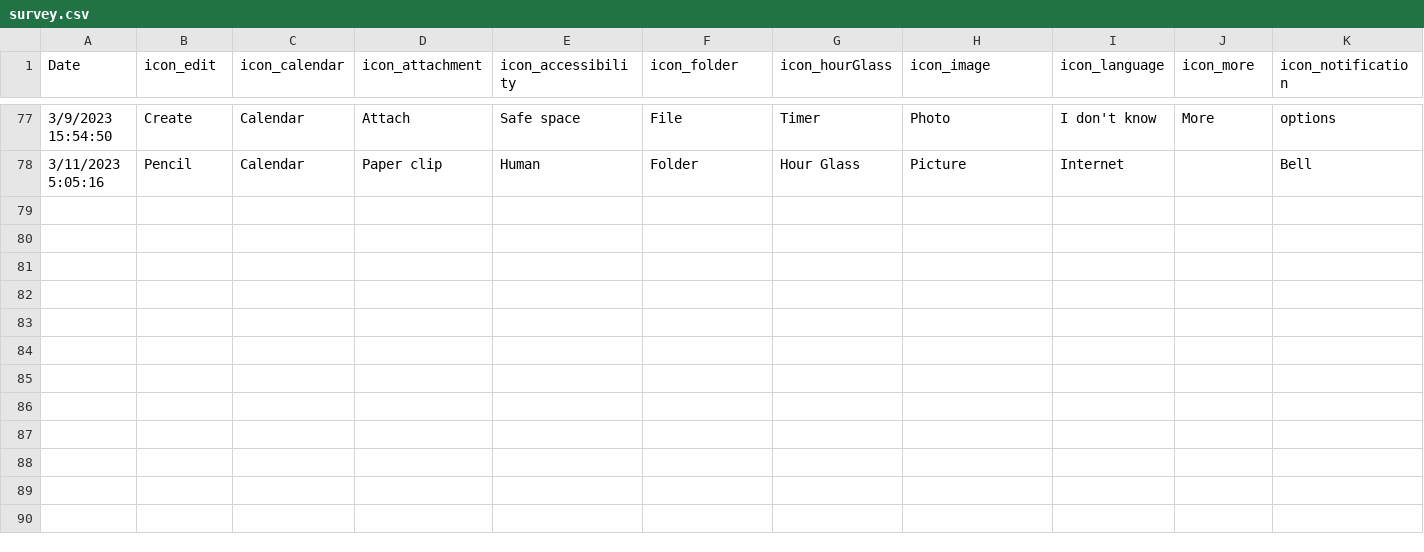
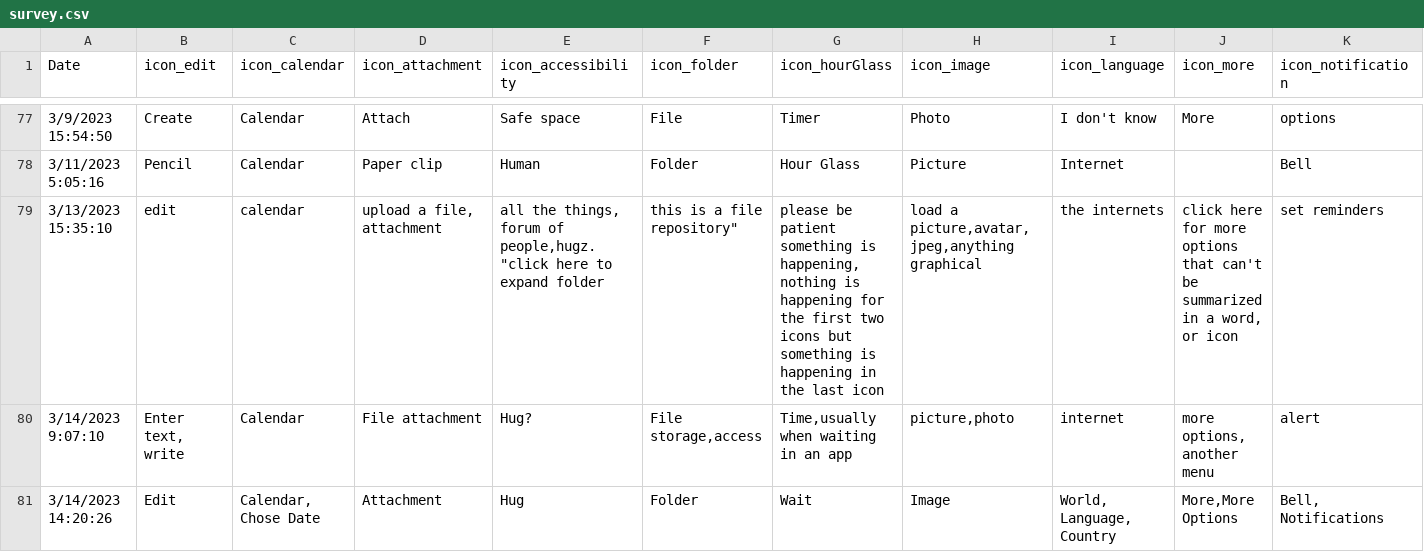
Before and after one commit to zorawan/TheFutureHistoryOfIcon, a CSV file: survey.csv, drawn as a sheet; only a part is shown, gaps mark what is left out; rows hold the shown columns only; the diff names each change by its address in the sheet, - before the commit and + after, or states it on an @@ line.

Commit message:
add data

```diff
--- a/survey.csv
+++ b/survey.csv
+row 79: 3/13/2023 15:35:10 | edit | calendar | upload a file, attachment | all the things, forum of people,hugz."click here to expand folder | this is a file repository" | please be patient something is happening, nothing is happening for the first two icons but something is happening in the last icon | load a picture,avatar,jpeg,anything graphical | the internets | click here for more options that can't be summarized in a word, or icon | set reminders
+row 80: 3/14/2023 9:07:10 | Enter text, write | Calendar | File attachment | Hug? | File storage,access | Time,usually when waiting in an app | picture,photo | internet | more options, another menu | alert
+row 81: 3/14/2023 14:20:26 | Edit | Calendar, Chose Date | Attachment | Hug | Folder | Wait | Image | World, Language, Country | More,More Options | Bell, Notifications
```
Also changed, not shown: survey2.csv, 1 other file.
